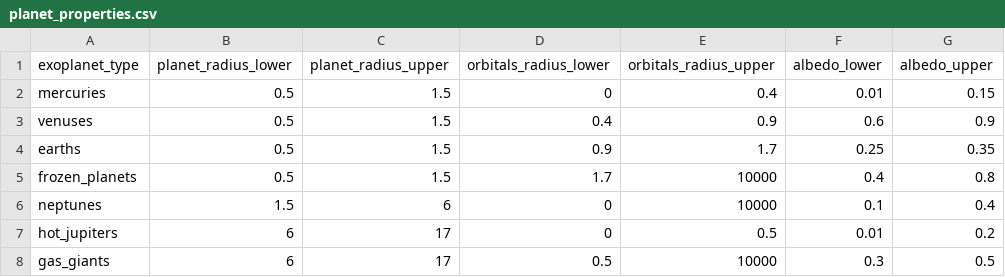
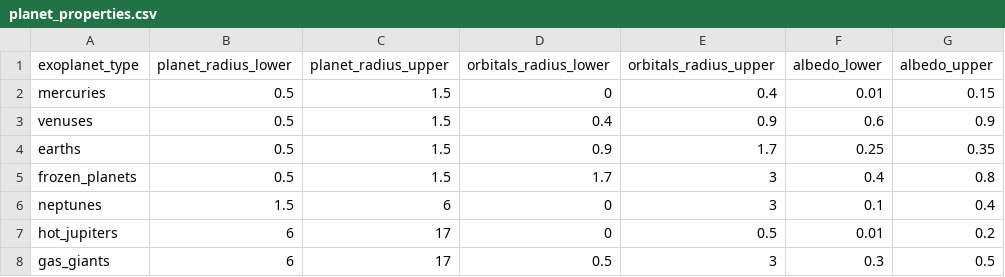
Before and after one commit to lordrick94/exo_planet_populations_hwo, a CSV file: hwo_project/data/planet_properties.csv, drawn as a sheet.

```diff
--- a/hwo_project/data/planet_properties.csv
+++ b/hwo_project/data/planet_properties.csv
@@ -4,5 +4,5 @@ venuses,0.5,1.5,0.4,0.9,0.6,0.9
 earths,0.5,1.5,0.9,1.7,0.25,0.35
-frozen_planets,0.5,1.5,1.7,10000,0.4,0.8
-neptunes,1.5,6,0,10000,0.1,0.4
+frozen_planets,0.5,1.5,1.7,3,0.4,0.8
+neptunes,1.5,6,0,3,0.1,0.4
 hot_jupiters,6,17,0,0.5,0.01,0.2
-gas_giants,6,17,0.5,10000,0.3,0.5
+gas_giants,6,17,0.5,3,0.3,0.5
```
Also changed, not shown: hwo_project/data/assigned_planets.csv, hwo_project/data/random_planets.csv, 21 other files.
